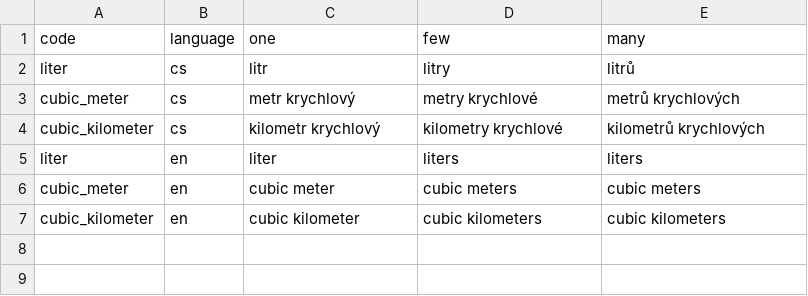
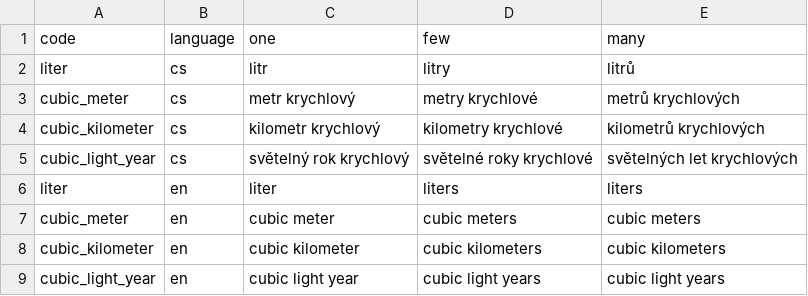
Before and after one commit to drdplusinfo/codes, a CSV file: DrdPlus/Codes/Units/translations/volume_unit_code.csv, drawn as a sheet.

Commit message:
Distance got decimeter and volume cubic light year

```diff
--- a/DrdPlus/Codes/Units/translations/volume_unit_code.csv
+++ b/DrdPlus/Codes/Units/translations/volume_unit_code.csv
@@ -4,2 +4,3 @@ cubic_meter,cs,metr krychlový,metry krychlové,metrů krychlových
 cubic_kilometer,cs,kilometr krychlový,kilometry krychlové,kilometrů krychlových
+cubic_light_year,cs,světelný rok krychlový,světelné roky krychlové,světelných let krychlových
 liter,en,liter,liters,liters
@@ -7 +8,2 @@ cubic_meter,en,cubic meter,cubic meters,cubic meters
 cubic_kilometer,en,cubic kilometer,cubic kilometers,cubic kilometers
+cubic_light_year,en,cubic light year,cubic light years,cubic light years
```
Also changed, not shown: 3 other files.
